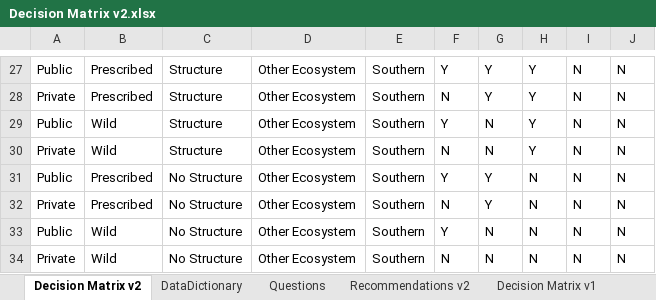
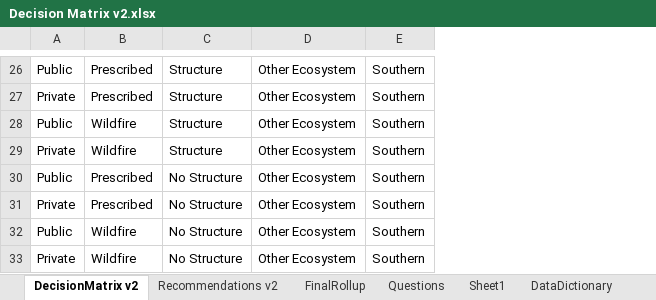
Before and after one commit to takers1124/BioStimulantWebTool, an Excel workbook: Data/Decision Matrix v2.xlsx, sheet DecisionMatrix v2, drawn as a sheet; only a part is shown, gaps mark what is left out; values as stored, in another font and other column widths than the file's, no borders; charts and pictures not drawn; removed rows and columns are numbered as before the commit, all else as after; the diff covers the shown part only; the diff names each change by its address in the sheet, - before the commit and + after, or states it on an @@ line.

```diff
--- a/Data/Decision Matrix v2.xlsx (sheet DecisionMatrix v2)
+++ b/Data/Decision Matrix v2.xlsx (sheet DecisionMatrix v2)
-sheet tab: Decision Matrix v2
+sheet tab: DecisionMatrix v2
-sheet tab: Decision Matrix v1
+sheet tab: FinalRollup
+sheet tab: Sheet1
@@ sheet tab order changed: DecisionMatrix v2 | Recommendations v2 | FinalRollup | Questions | Sheet1 | DataDictionary @@
-column F, rows 27-34: Y | N | Y | N | Y | N | Y | N
-column G, rows 27-34: Y | Y | N | N | Y | Y | N | N
-column H, rows 27-34: Y | Y | Y | Y | N | N | N | N
-column I, rows 27-34: all N
-column J, rows 27-34: all N
-B28:B29: Wild
+B28:B29: Wildfire
-B32:B33: Wild
+B32:B33: Wildfire
```
Also changed, not shown: 1 added row, 2 removed rows and 28 edited cells elsewhere in this sheet, sheet Recommendations v2, sheet Questions, other sheet tabs, charts or pictures, 8 other files.
